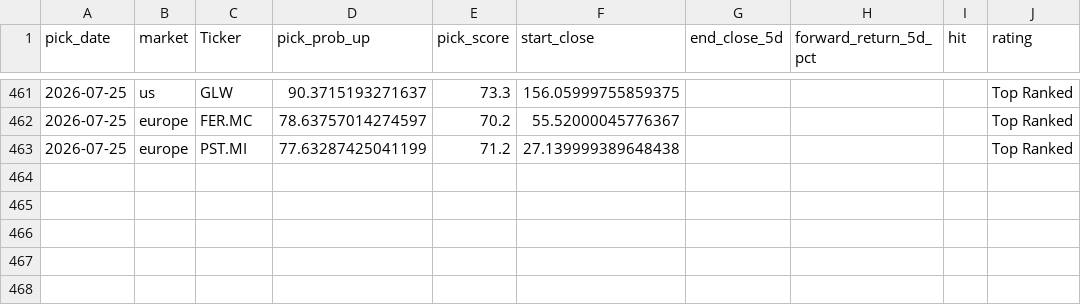
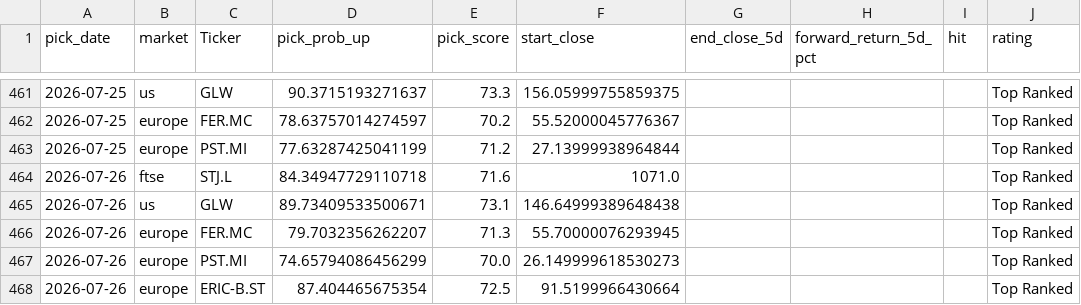
Before and after one commit to Toby0603/AlphaRank, a CSV file: performance_history.csv, drawn as a sheet; only a part is shown, gaps mark what is left out.

```diff
--- a/performance_history.csv
+++ b/performance_history.csv
@@ -462,2 +462,7 @@ pick_date,market,Ticker,pick_prob_up,pick_score,start_close,end_close_5d,forward
 2026-07-25,europe,FER.MC,78.63757014274597,70.2,55.52000045776367,,,,Top Ranked
-2026-07-25,europe,PST.MI,77.63287425041199,71.2,27.139999389648438,,,,Top Ranked
+2026-07-25,europe,PST.MI,77.63287425041199,71.2,27.13999938964844,,,,Top Ranked
+2026-07-26,ftse,STJ.L,84.34947729110718,71.6,1071.0,,,,Top Ranked
+2026-07-26,us,GLW,89.73409533500671,73.1,146.64999389648438,,,,Top Ranked
+2026-07-26,europe,FER.MC,79.7032356262207,71.3,55.70000076293945,,,,Top Ranked
+2026-07-26,europe,PST.MI,74.65794086456299,70.0,26.149999618530273,,,,Top Ranked
+2026-07-26,europe,ERIC-B.ST,87.404465675354,72.5,91.5199966430664,,,,Top Ranked
```
Also changed, not shown: benchmark_summary.csv, results_core.csv, 4 other files.
